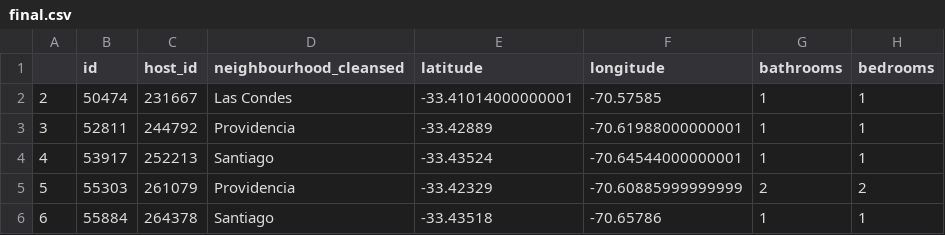
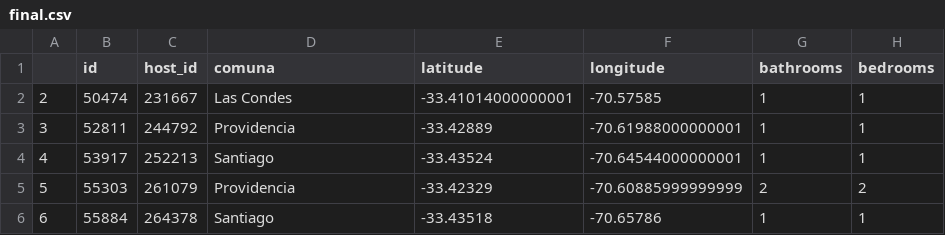
Before and after one commit to carancib/airbnb-streamlit, a CSV file: final.csv, drawn as a sheet; only a part is shown; the diff names each change by its address in the sheet, - before the commit and + after, or states it on an @@ line.

```diff
--- a/final.csv
+++ b/final.csv
-D1: neighbourhood_cleansed
+D1: comuna
```
Also changed, not shown: 1 other file.
